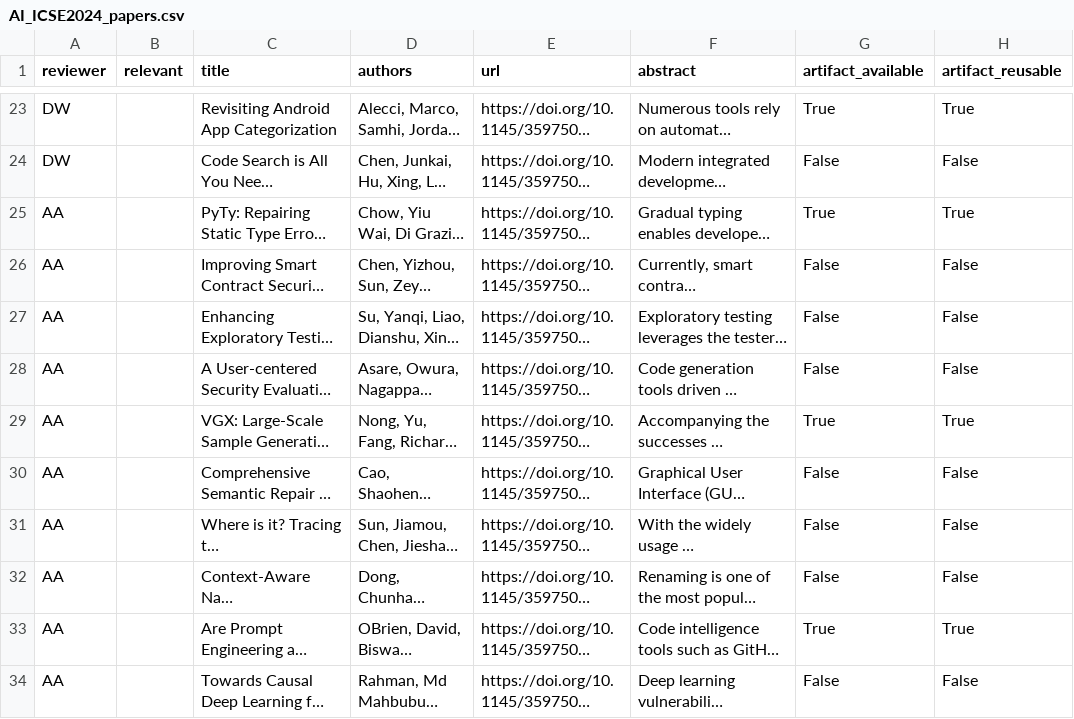
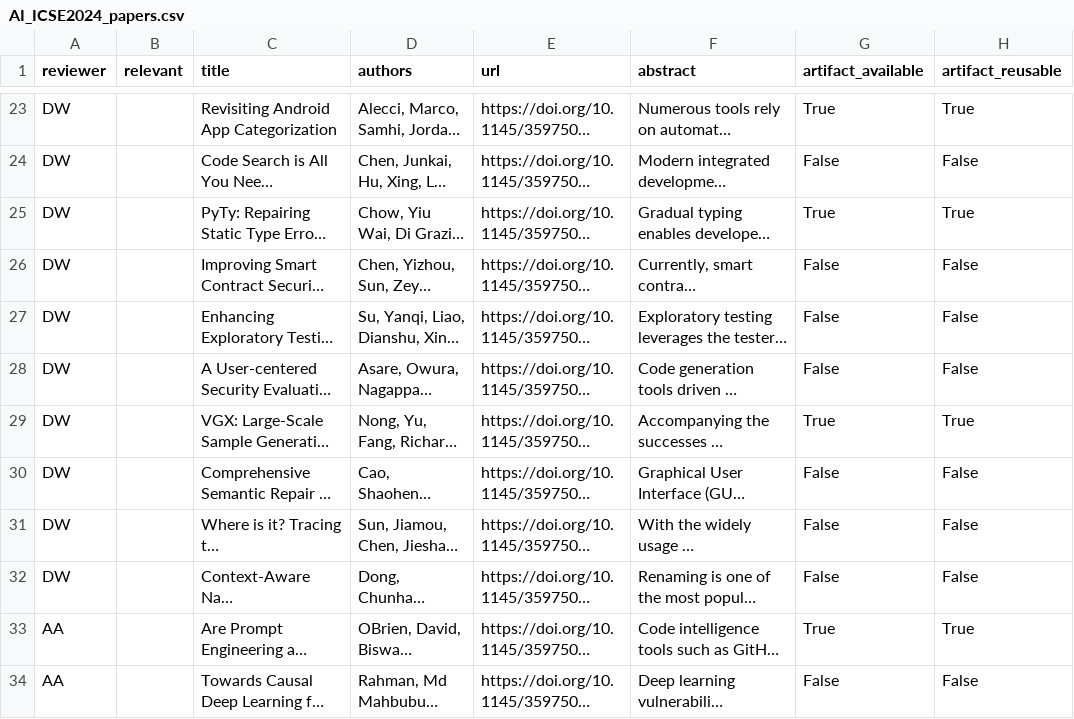
Before and after one commit to davejjwilliams/paper-filter-scripts, a CSV file: AI_ICSE2024_papers.csv, drawn as a sheet; only a part is shown, gaps mark what is left out; long unchanged cells end in …; the diff covers the shown part only; the diff names each change by its address in the sheet, - before the commit and + after, or states it on an @@ line.

```diff
--- a/AI_ICSE2024_papers.csv
+++ b/AI_ICSE2024_papers.csv
-A25:A32 (reviewer): AA
+A25:A32 (reviewer): DW
```
Also changed, not shown: 23 edited cells elsewhere in this file, AI_ICSE2023_papers.csv, 1 other file.
